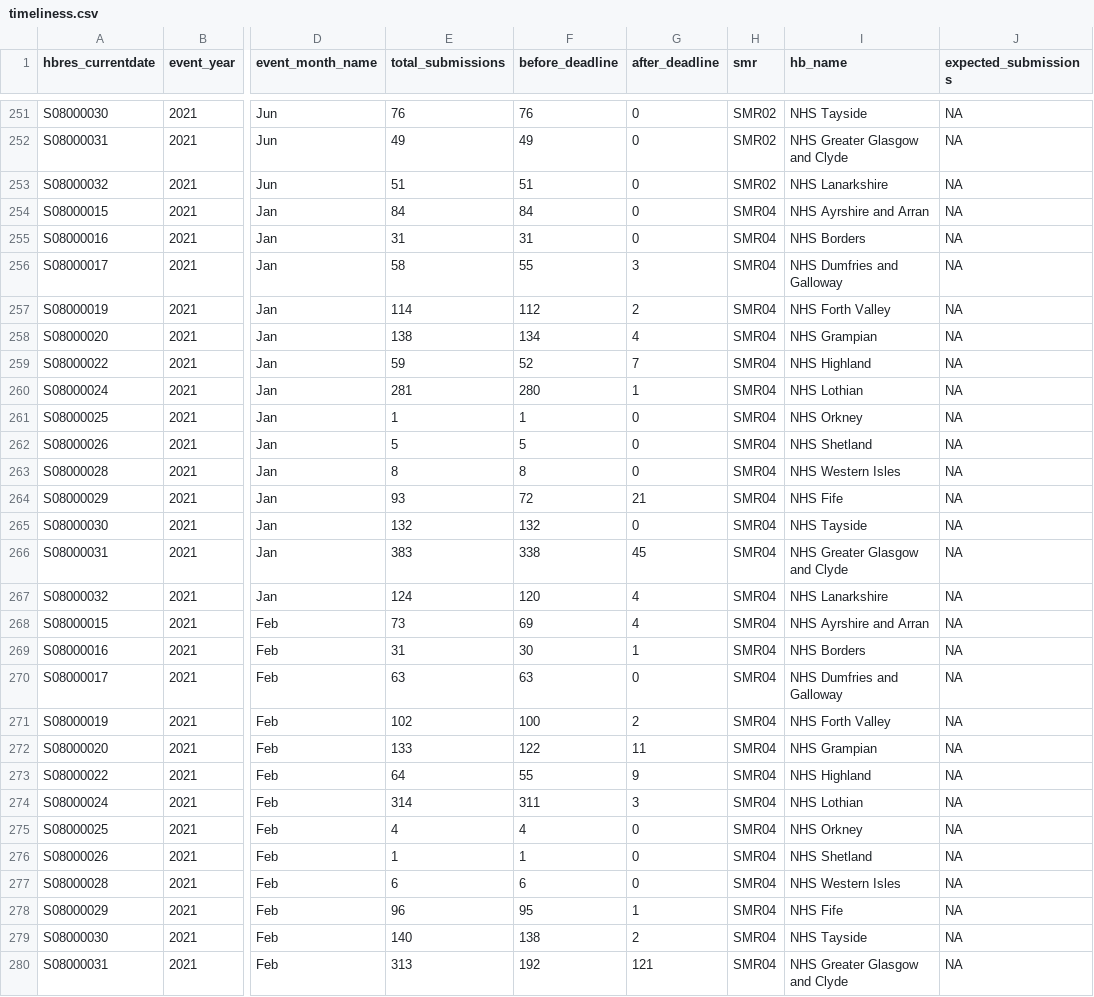
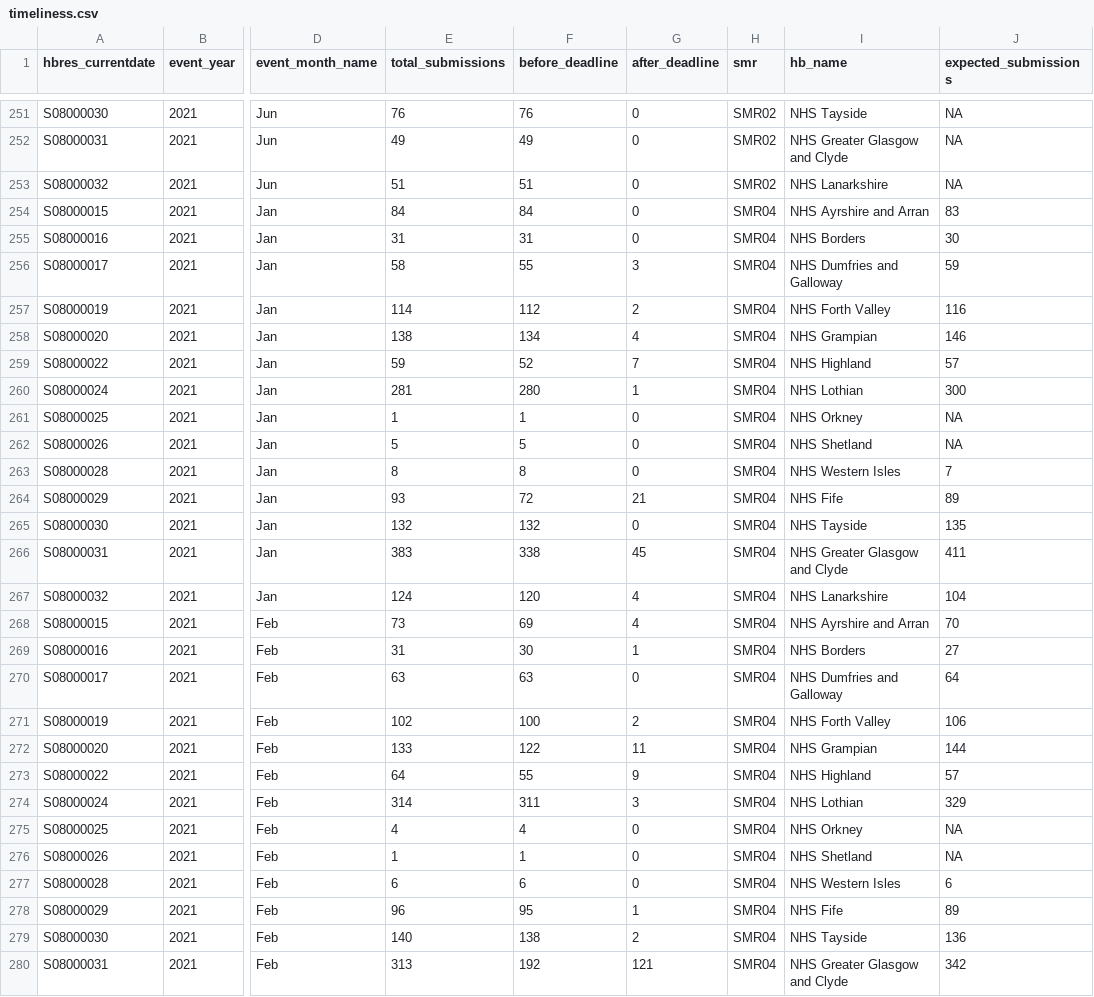
Before and after one commit to Public-Health-Scotland/dqa_dashboard, a CSV file: data/timeliness.csv, drawn as a sheet; only a part is shown, gaps mark what is left out; the diff covers the shown part only; the diff names each change by its address in the sheet, - before the commit and + after, or states it on an @@ line.

Commit message:
updated expected submissions data

```diff
--- a/data/timeliness.csv
+++ b/data/timeliness.csv
-J254 (expected_submissions): NA
+J254 (expected_submissions): 83
-J255 (expected_submissions): NA
+J255 (expected_submissions): 30
-J256 (expected_submissions): NA
+J256 (expected_submissions): 59
-J257 (expected_submissions): NA
+J257 (expected_submissions): 116
-J258 (expected_submissions): NA
+J258 (expected_submissions): 146
-J259 (expected_submissions): NA
+J259 (expected_submissions): 57
-J260 (expected_submissions): NA
+J260 (expected_submissions): 300
-J263 (expected_submissions): NA
+J263 (expected_submissions): 7
-J264 (expected_submissions): NA
+J264 (expected_submissions): 89
-J265 (expected_submissions): NA
+J265 (expected_submissions): 135
-J266 (expected_submissions): NA
+J266 (expected_submissions): 411
-J267 (expected_submissions): NA
+J267 (expected_submissions): 104
-J268 (expected_submissions): NA
+J268 (expected_submissions): 70
-J269 (expected_submissions): NA
+J269 (expected_submissions): 27
-J270 (expected_submissions): NA
+J270 (expected_submissions): 64
-J271 (expected_submissions): NA
+J271 (expected_submissions): 106
-J272 (expected_submissions): NA
+J272 (expected_submissions): 144
-J273 (expected_submissions): NA
+J273 (expected_submissions): 57
-J274 (expected_submissions): NA
+J274 (expected_submissions): 329
-J277 (expected_submissions): NA
+J277 (expected_submissions): 6
-J278 (expected_submissions): NA
+J278 (expected_submissions): 89
-J279 (expected_submissions): NA
+J279 (expected_submissions): 136
-J280 (expected_submissions): NA
+J280 (expected_submissions): 342
```
Also changed, not shown: 25 edited cells elsewhere in this file, 1 other file.
